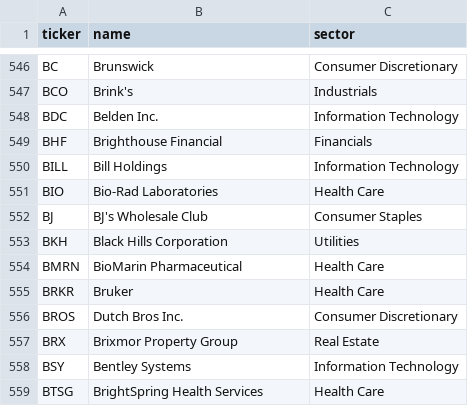
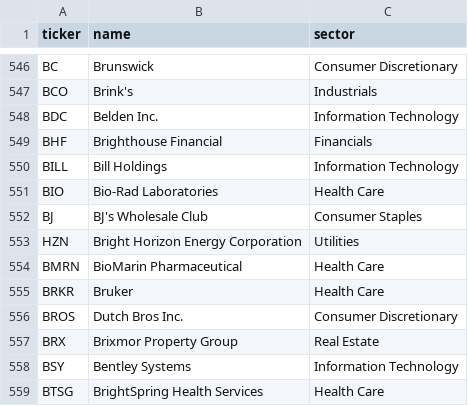
Before and after one commit to EscapingSim/Theme-Monitor, a CSV file: data/universe_cache.csv, drawn as a sheet; only a part is shown, gaps mark what is left out.

```diff
--- a/data/universe_cache.csv
+++ b/data/universe_cache.csv
@@ -552,3 +552,3 @@ BIO,Bio-Rad Laboratories,Health Care
 BJ,BJ's Wholesale Club,Consumer Staples
-BKH,Black Hills Corporation,Utilities
+HZN,Bright Horizon Energy Corporation,Utilities
 BMRN,BioMarin Pharmaceutical,Health Care
```
Also changed, not shown: 7 other files.
